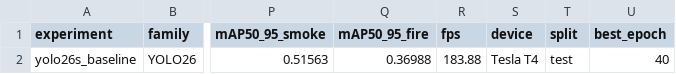
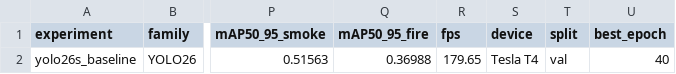
Before and after one commit to Gabriela-Sol/VpC2---Deteccion-de-humo-y-fuego, a CSV file: reports/results/yolo26s_baseline/metrics_summary.csv, drawn as a sheet; only a part is shown, gaps mark what is left out; the diff names each change by its address in the sheet, - before the commit and + after, or states it on an @@ line.

Commit message:
results: update complete YOLO26s experiment artifacts

```diff
--- a/reports/results/yolo26s_baseline/metrics_summary.csv
+++ b/reports/results/yolo26s_baseline/metrics_summary.csv
-R2 (fps): 183.88
+R2 (fps): 179.65
-T2 (split): test
+T2 (split): val
```
Also changed, not shown: 6 other files.
